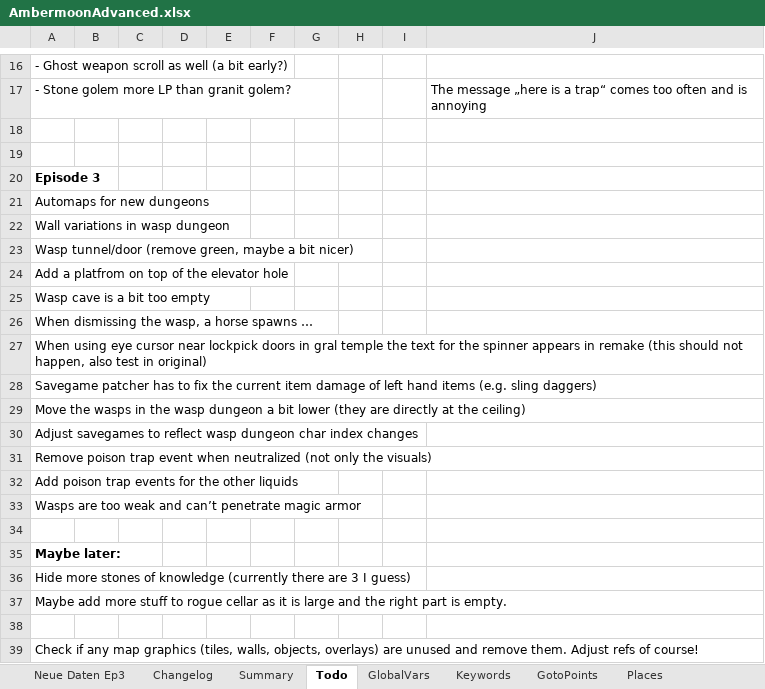
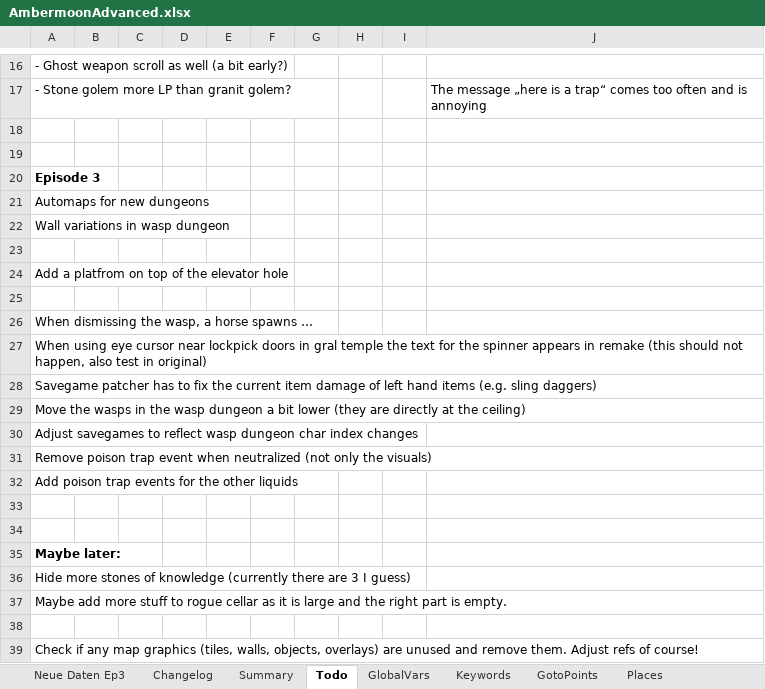
Before and after one commit to Pyrdacor/Ambermoon-Advanced, an Excel workbook: AmbermoonAdvanced.xlsx, sheet Todo, drawn as a sheet; only a part is shown, gaps mark what is left out; values as stored, in another font and other column widths than the file's, no borders; the diff names each change by its address in the sheet, - before the commit and + after, or states it on an @@ line.

Commit message:
Added wasp queen event

```diff
--- a/AmbermoonAdvanced.xlsx (sheet Todo)
+++ b/AmbermoonAdvanced.xlsx (sheet Todo)
-A23: Wasp tunnel/door (remove green, maybe a bit nicer)
+A23: (empty)
-A25: Wasp cave is a bit too empty
+A25: (empty)
-A33: Wasps are too weak and can’t penetrate magic armor
+A33: (empty)
```
Also changed, not shown: 5 other files.
